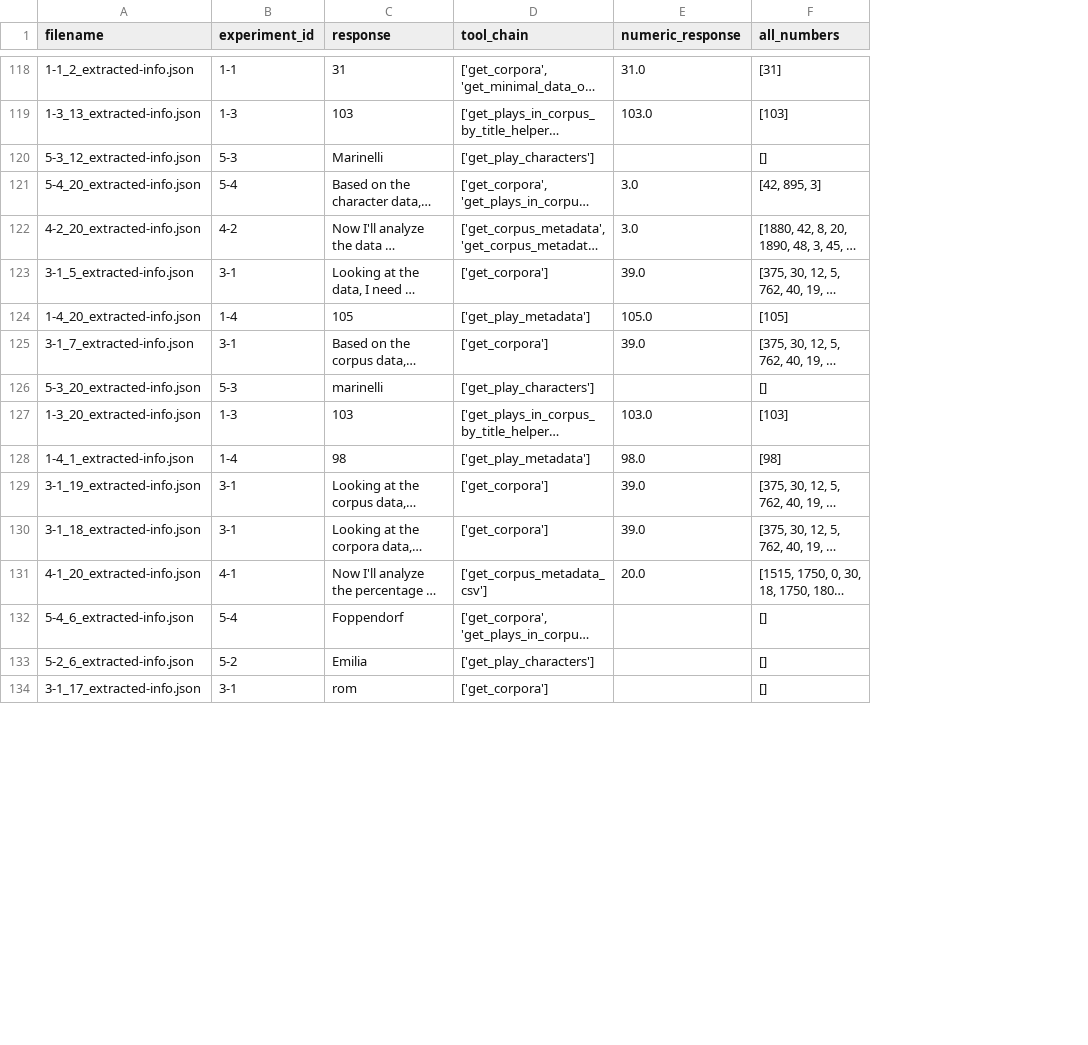
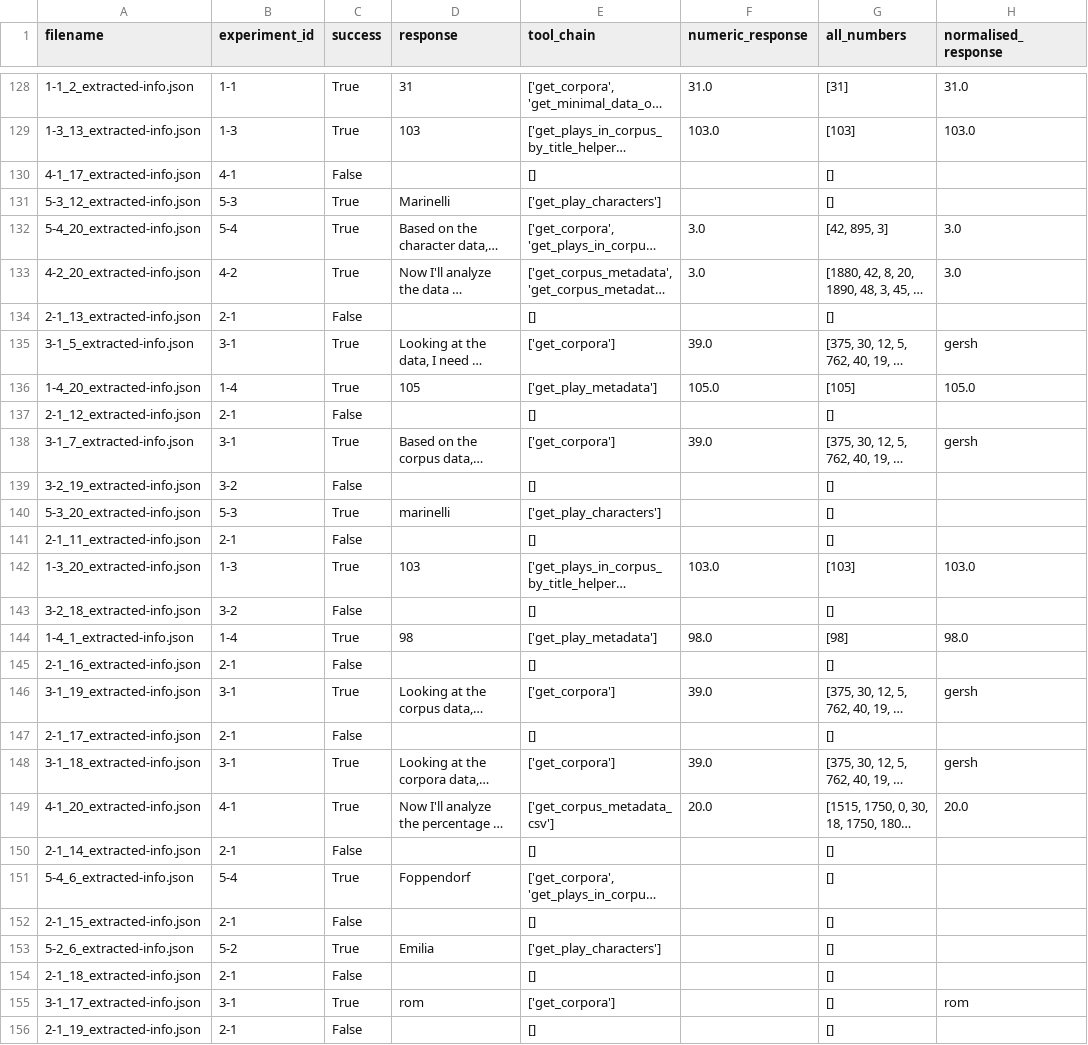
Before and after one commit to dracor-org/dracor-mcp-evaluation, a CSV file: automatic_evaluation/results/compiled_responses.csv, drawn as a sheet; only a part is shown, gaps mark what is left out; long unchanged cells end in …; the diff covers the shown part only; the diff names each change by its address in the sheet, - before the commit and + after, or states it on an @@ line.

Commit message:
add normalised response (and corpus slugs for 3-1, 3-2)

```diff
--- a/automatic_evaluation/results/compiled_responses.csv
+++ b/automatic_evaluation/results/compiled_responses.csv
+column C (success), rows 128-129: True | True; rows 131-133: all True; rows 135-136: True | True; row 138: True; row 140: True; row 142: True; row 144: True; row 146: True; rows 148-149: True | True; row 151: True; row 153: True; row 155: True
+column H (normalised_response), rows 128-129: 31.0 | 103.0; rows 132-133: 3.0 | 3.0; rows 135-136: gersh | 105.0; row 138: gersh; row 142: 103.0; row 144: 98.0; row 146: gersh; rows 148-149: gersh | 20.0; row 155: rom
+row 130: 4-1_17_extracted-info.json | 4-1 | False |  | [] |  | []
+row 134: 2-1_13_extracted-info.json | 2-1 | False |  | [] |  | []
+row 137: 2-1_12_extracted-info.json | 2-1 | False |  | [] |  | []
+row 139: 3-2_19_extracted-info.json | 3-2 | False |  | [] |  | []
+row 141: 2-1_11_extracted-info.json | 2-1 | False |  | [] |  | []
+row 143: 3-2_18_extracted-info.json | 3-2 | False |  | [] |  | []
+row 145: 2-1_16_extracted-info.json | 2-1 | False |  | [] |  | []
+row 147: 2-1_17_extracted-info.json | 2-1 | False |  | [] |  | []
+row 150: 2-1_14_extracted-info.json | 2-1 | False |  | [] |  | []
+row 152: 2-1_15_extracted-info.json | 2-1 | False |  | [] |  | []
+row 154: 2-1_18_extracted-info.json | 2-1 | False |  | [] |  | []
+row 156: 2-1_19_extracted-info.json | 2-1 | False |  | [] |  | []
```
Also changed, not shown: 18 added rows elsewhere in this file, 1 other file.
